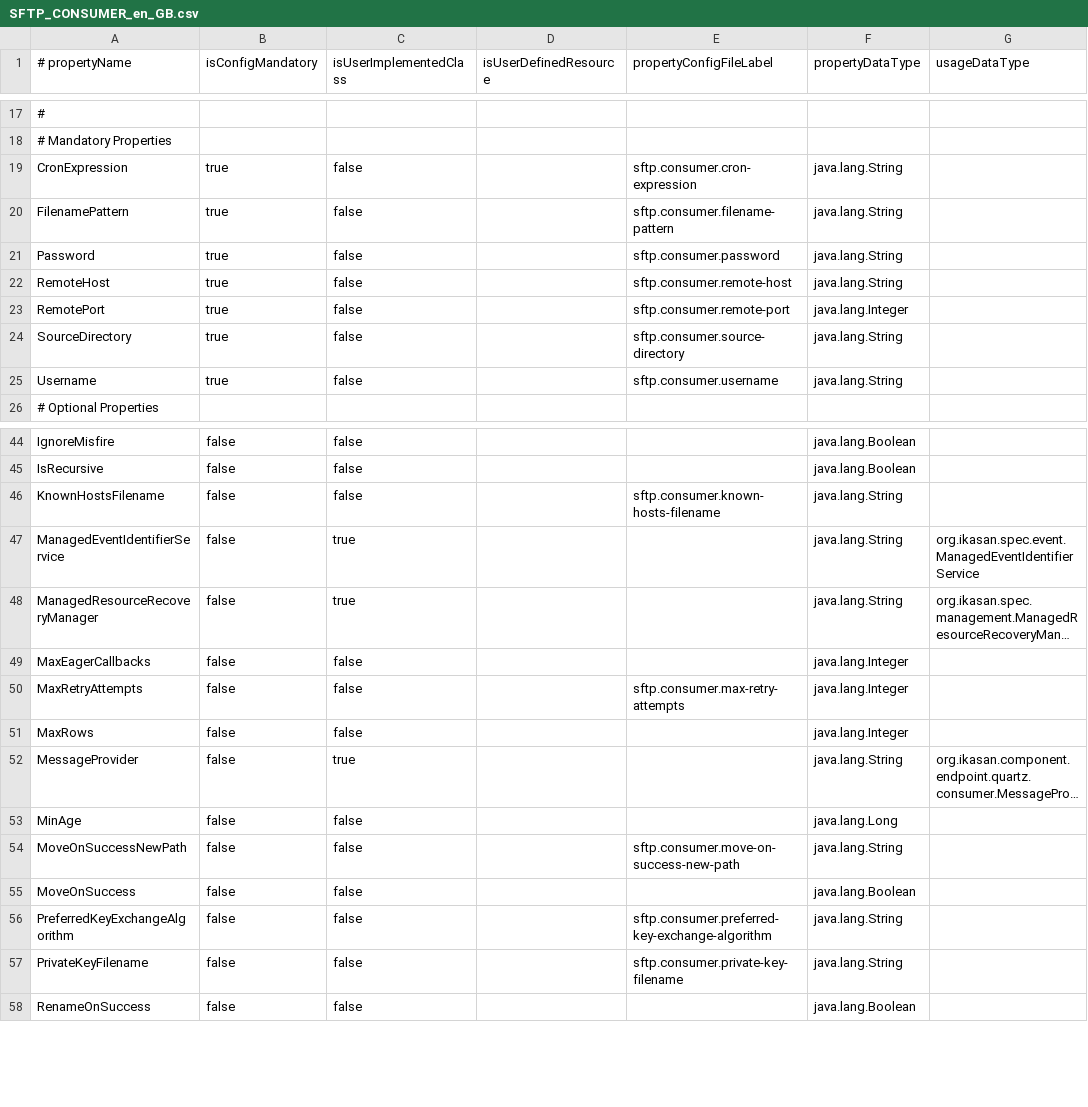
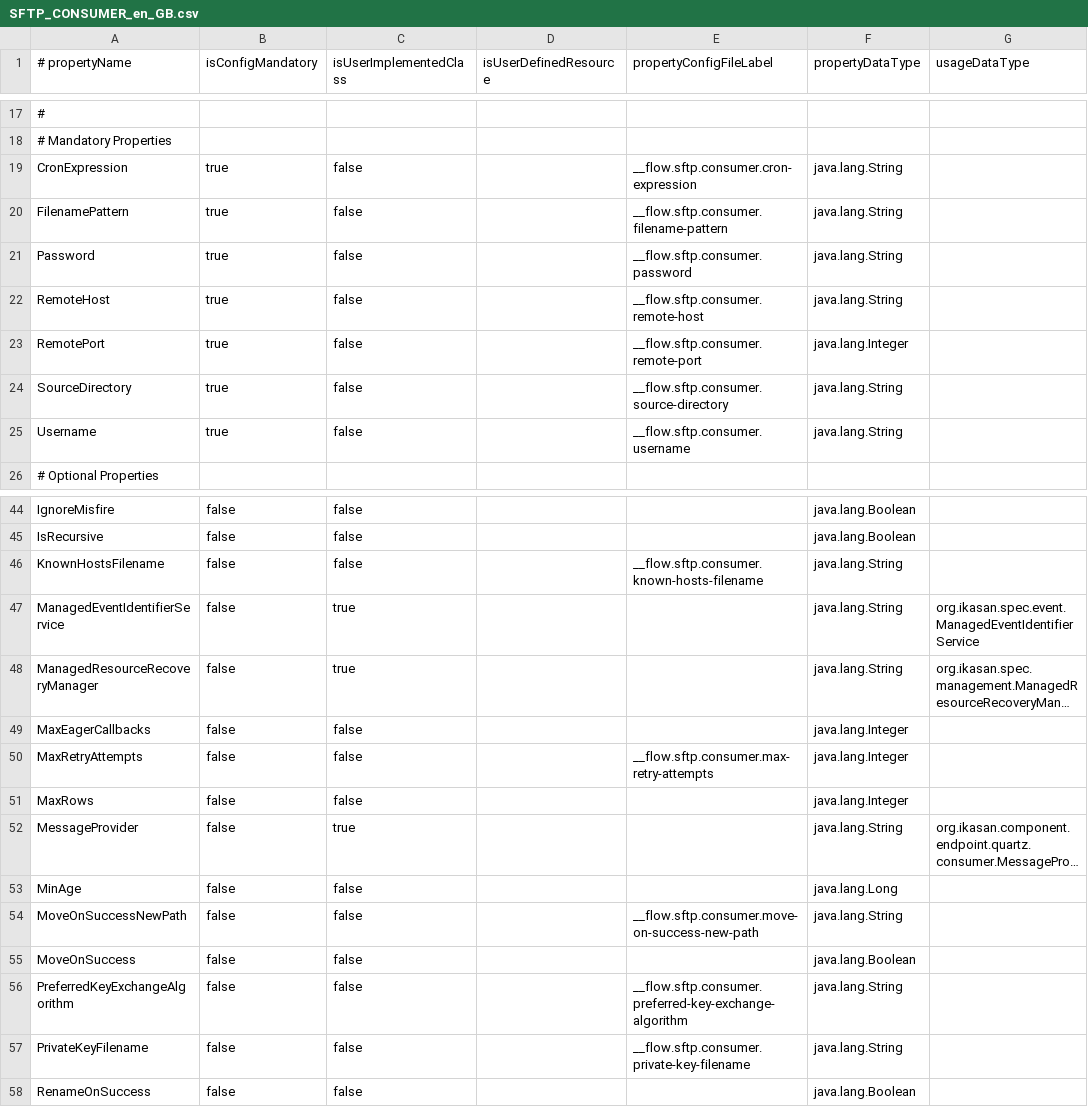
Before and after one commit to ikasanEIP/IkasanStudio, a CSV file: src/main/resources/studio/componentDefinitions/SFTP_CONSUMER_en_GB.csv, drawn as a sheet; only a part is shown, gaps mark what is left out; long unchanged cells end in …; the diff names each change by its address in the sheet, - before the commit and + after, or states it on an @@ line.

```diff
--- a/src/main/resources/studio/componentDefinitions/SFTP_CONSUMER_en_GB.csv
+++ b/src/main/resources/studio/componentDefinitions/SFTP_CONSUMER_en_GB.csv
-E19 (propertyConfigFileLabel): sftp.consumer.cron-expression
+E19 (propertyConfigFileLabel): __flow.sftp.consumer.cron-expression
-E20 (propertyConfigFileLabel): sftp.consumer.filename-pattern
+E20 (propertyConfigFileLabel): __flow.sftp.consumer.filename-pattern
-E21 (propertyConfigFileLabel): sftp.consumer.password
+E21 (propertyConfigFileLabel): __flow.sftp.consumer.password
-E22 (propertyConfigFileLabel): sftp.consumer.remote-host
+E22 (propertyConfigFileLabel): __flow.sftp.consumer.remote-host
-E23 (propertyConfigFileLabel): sftp.consumer.remote-port
+E23 (propertyConfigFileLabel): __flow.sftp.consumer.remote-port
-E24 (propertyConfigFileLabel): sftp.consumer.source-directory
+E24 (propertyConfigFileLabel): __flow.sftp.consumer.source-directory
-E25 (propertyConfigFileLabel): sftp.consumer.username
+E25 (propertyConfigFileLabel): __flow.sftp.consumer.username
-E46 (propertyConfigFileLabel): sftp.consumer.known-hosts-filename
+E46 (propertyConfigFileLabel): __flow.sftp.consumer.known-hosts-filename
-E50 (propertyConfigFileLabel): sftp.consumer.max-retry-attempts
+E50 (propertyConfigFileLabel): __flow.sftp.consumer.max-retry-attempts
-E54 (propertyConfigFileLabel): sftp.consumer.move-on-success-new-path
+E54 (propertyConfigFileLabel): __flow.sftp.consumer.move-on-success-new-path
-E56 (propertyConfigFileLabel): sftp.consumer.preferred-key-exchange-algorithm
+E56 (propertyConfigFileLabel): __flow.sftp.consumer.preferred-key-exchange-algorithm
-E57 (propertyConfigFileLabel): sftp.consumer.private-key-filename
+E57 (propertyConfigFileLabel): __flow.sftp.consumer.private-key-filename
```
Also changed, not shown: src/main/resources/studio/componentDefinitions/FTP_CONSUMER_en_GB.csv, src/main/resources/studio/componentDefinitions/JMS_PRODUCER_BASIC_AMQ_en_GB.csv, 46 other files.
